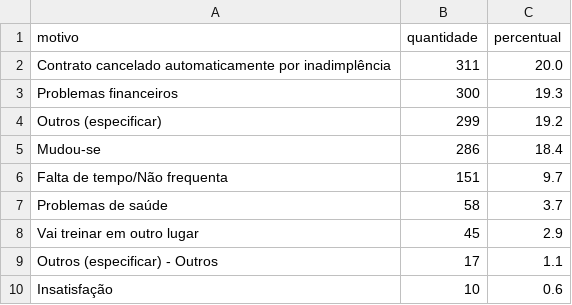
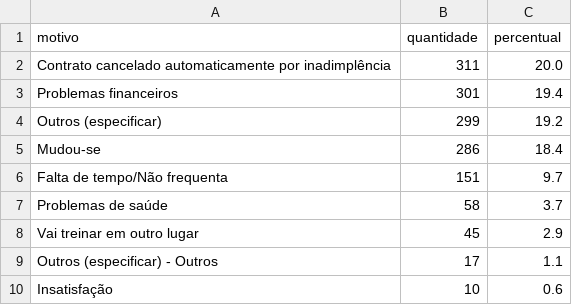
Before and after one commit to Cain2299/evo-cohort-dashboard, a CSV file: data/current/motivos_cancelamento.csv, drawn as a sheet; only a part is shown.

```diff
--- a/data/current/motivos_cancelamento.csv
+++ b/data/current/motivos_cancelamento.csv
@@ -2,3 +2,3 @@
 Contrato cancelado automaticamente por inadimplência,311,20.0
-Problemas financeiros,300,19.3
+Problemas financeiros,301,19.4
 Outros (especificar),299,19.2
```
Also changed, not shown: data/current/churn_por_filial.csv, data/current/churn_por_plano.csv, 1 other file.
